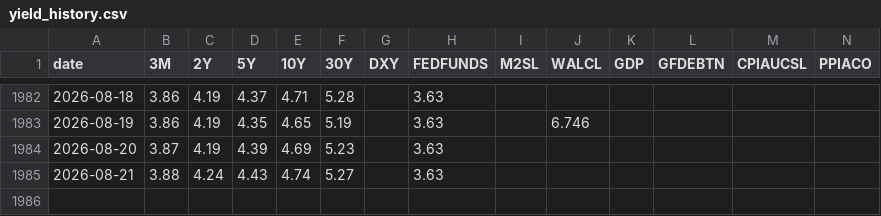
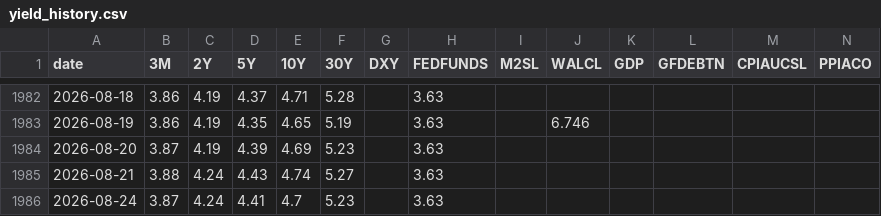
Before and after one commit to saikat-pundit/Josophy, a CSV file: data/yield_history.csv, drawn as a sheet; only a part is shown, gaps mark what is left out; rows hold the shown columns only; the diff names each change by its address in the sheet, - before the commit and + after, or states it on an @@ line.

```diff
--- a/data/yield_history.csv
+++ b/data/yield_history.csv
+row 1986: 2026-08-24 | 3.87 | 4.24 | 4.41 | 4.7 | 5.23 |  | 3.63
```
